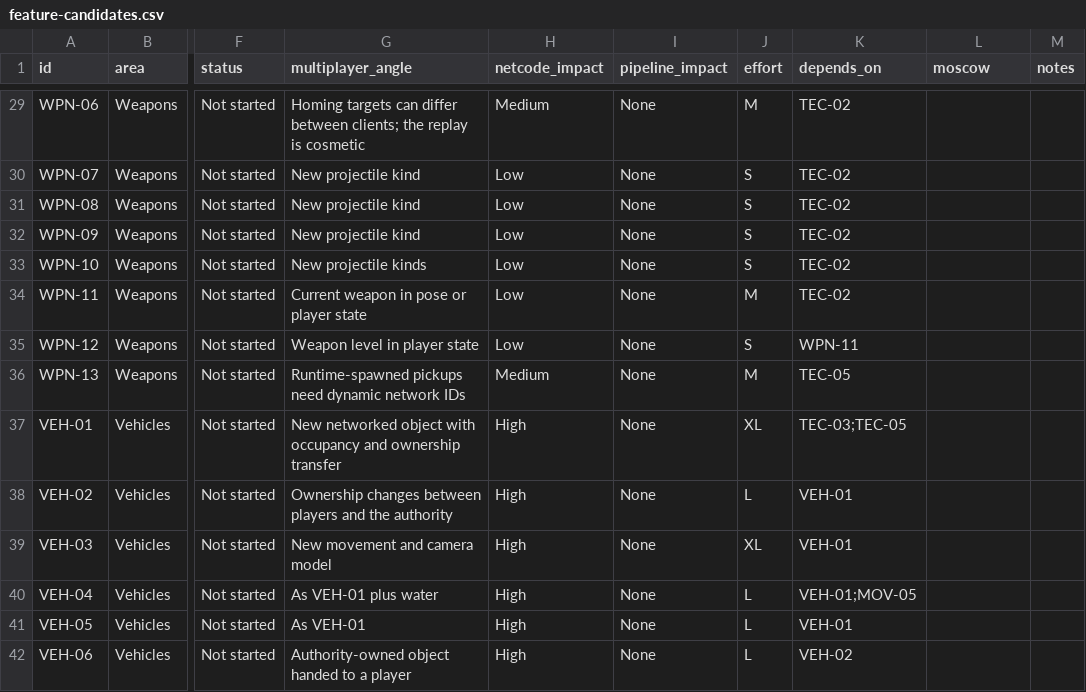
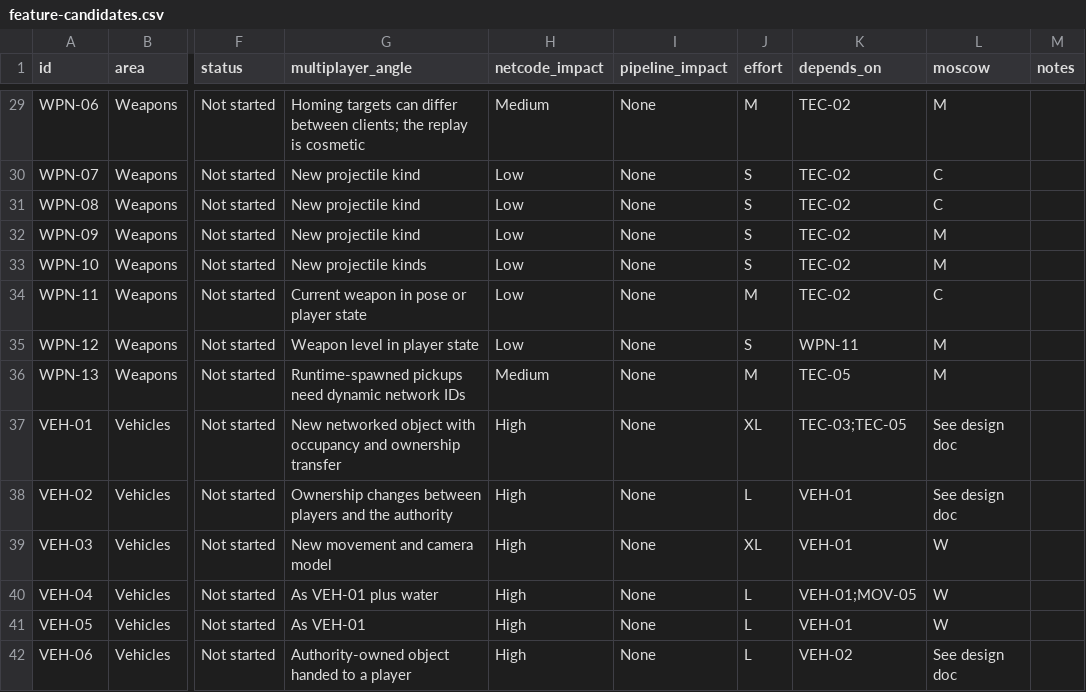
Before and after one commit to jhiggins-tech/pooket-slug, a CSV file: docs/research/roadmap/feature-candidates.csv, drawn as a sheet; only a part is shown, gaps mark what is left out; the diff covers the shown part only; the diff names each change by its address in the sheet, - before the commit and + after, or states it on an @@ line.

```diff
--- a/docs/research/roadmap/feature-candidates.csv
+++ b/docs/research/roadmap/feature-candidates.csv
-L29 (moscow): (empty)
+L29 (moscow): M
-L30:L31 (moscow): (empty)
+L30:L31 (moscow): C
-L32:L33 (moscow): (empty)
+L32:L33 (moscow): M
-L34 (moscow): (empty)
+L34 (moscow): C
-L35:L36 (moscow): (empty)
+L35:L36 (moscow): M
-L37:L38 (moscow): (empty)
+L37:L38 (moscow): See design doc
-L39:L41 (moscow): (empty)
+L39:L41 (moscow): W
-L42 (moscow): (empty)
+L42 (moscow): See design doc
```
Also changed, not shown: 162 edited cells elsewhere in this file, 8 other files.
